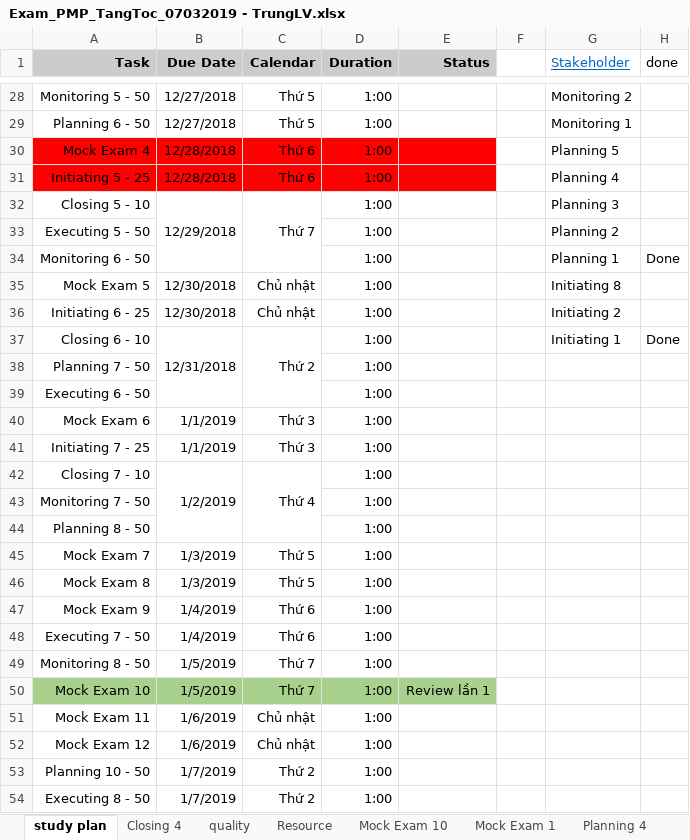
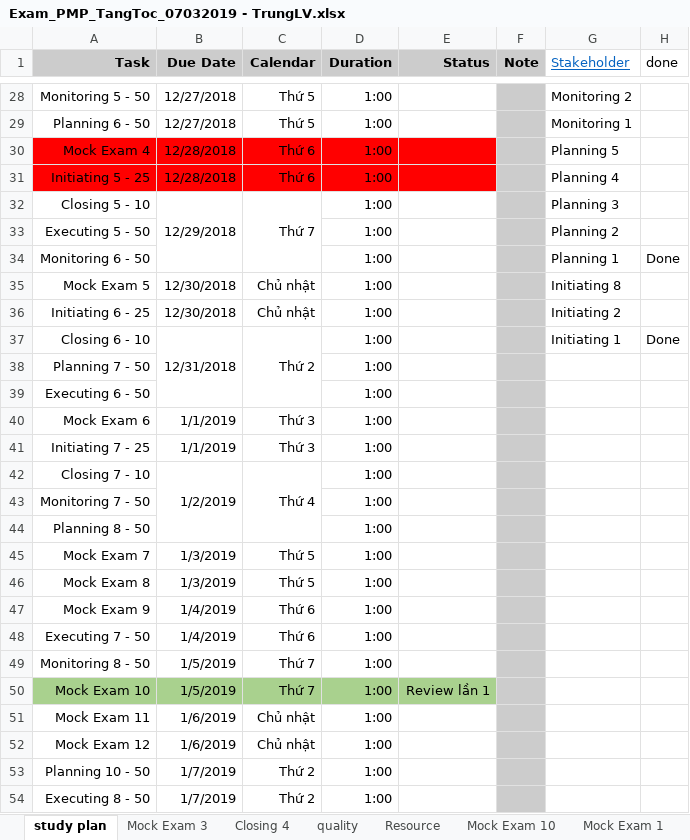
Before and after one commit to trunglv2010/EBill, an Excel workbook: 10_Management/Exam_PMP_TangToc_07032019 - TrungLV.xlsx, sheet study plan, drawn as a sheet; only a part is shown, gaps mark what is left out; values as stored, in another font and other column widths than the file's, no borders; the diff covers the shown part only; the diff names each change by its address in the sheet, - before the commit and + after, or states it on an @@ line.

```diff
--- a/10_Management/Exam_PMP_TangToc_07032019 - TrungLV.xlsx (sheet study plan)
+++ b/10_Management/Exam_PMP_TangToc_07032019 - TrungLV.xlsx (sheet study plan)
+sheet tab: Mock Exam 3
-F1: (empty)
+F1: Note
-F1 fill: none
+F1 fill: #CCCCCC
-F28:F54 fill: none
+F28:F54 fill: #CCCCCC
```
Also changed, not shown: 5 edited cells and cell formats elsewhere in this sheet, sheet Closing 4, 2 other files.
